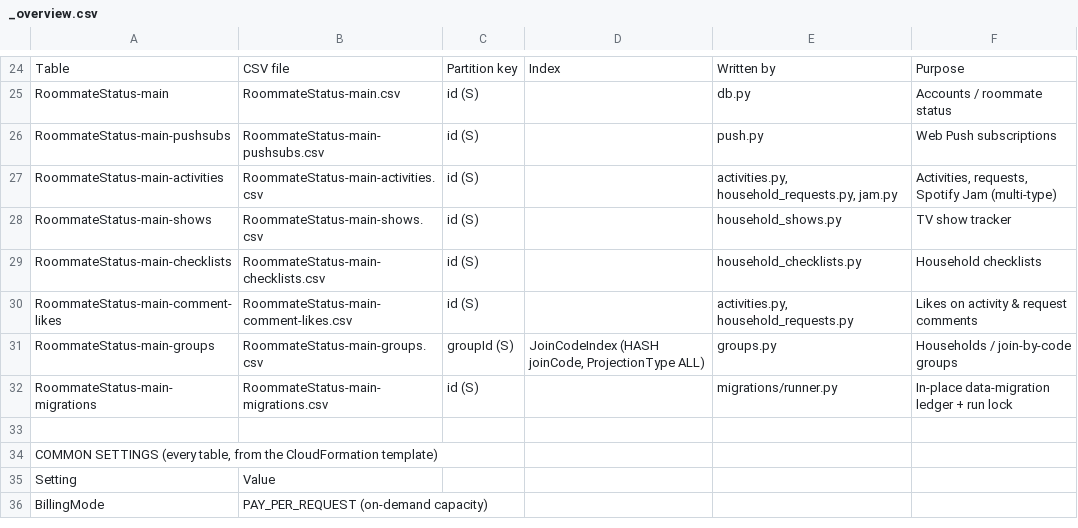
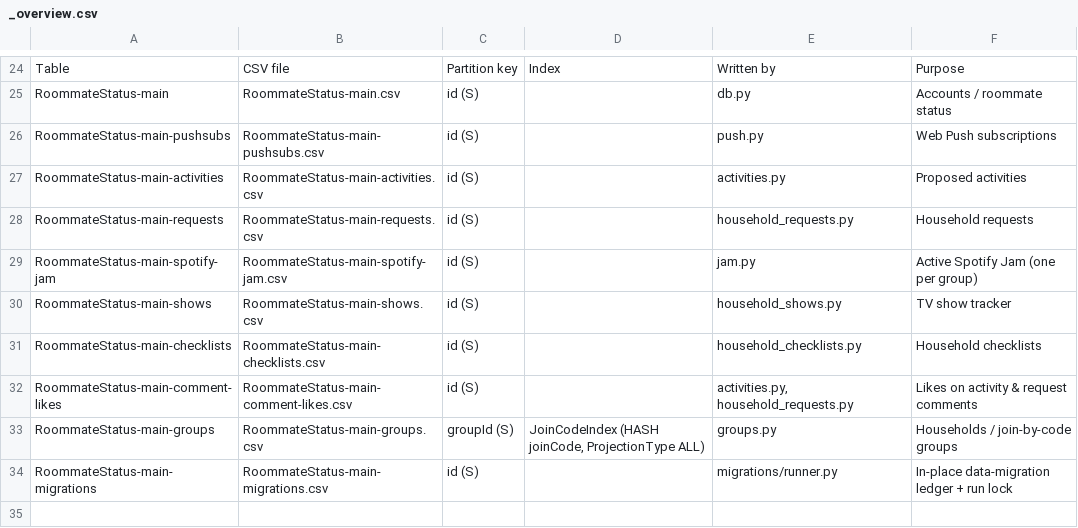
Before and after one commit to chang432/roommate-status-app, a CSV file: infrastructure/db_schema/prod/_overview.csv, drawn as a sheet; only a part is shown, gaps mark what is left out; the shorter side is filled out with more unchanged rows.

```diff
--- a/infrastructure/db_schema/prod/_overview.csv
+++ b/infrastructure/db_schema/prod/_overview.csv
@@ -26,3 +26,5 @@ RoommateStatus-main,RoommateStatus-main.csv,id (S),,db.py,Accounts / roommate st
 RoommateStatus-main-pushsubs,RoommateStatus-main-pushsubs.csv,id (S),,push.py,Web Push subscriptions
-RoommateStatus-main-activities,RoommateStatus-main-activities.csv,id (S),,"activities.py, household_requests.py, jam.py","Activities, requests, Spotify Jam (multi-type)"
+RoommateStatus-main-activities,RoommateStatus-main-activities.csv,id (S),,activities.py,Proposed activities
+RoommateStatus-main-requests,RoommateStatus-main-requests.csv,id (S),,household_requests.py,Household requests
+RoommateStatus-main-spotify-jam,RoommateStatus-main-spotify-jam.csv,id (S),,jam.py,Active Spotify Jam (one per group)
 RoommateStatus-main-shows,RoommateStatus-main-shows.csv,id (S),,household_shows.py,TV show tracker
```
Also changed, not shown: infrastructure/db_schema/dev/RoommateStatus-dev-activities.csv, infrastructure/db_schema/dev/_overview.csv, 17 other files.
